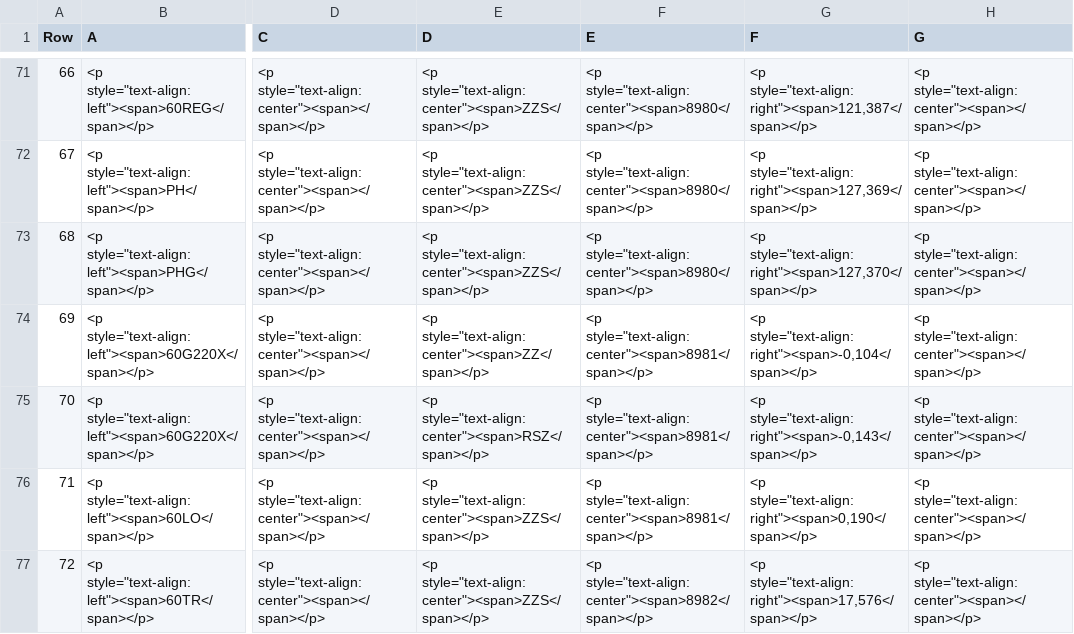
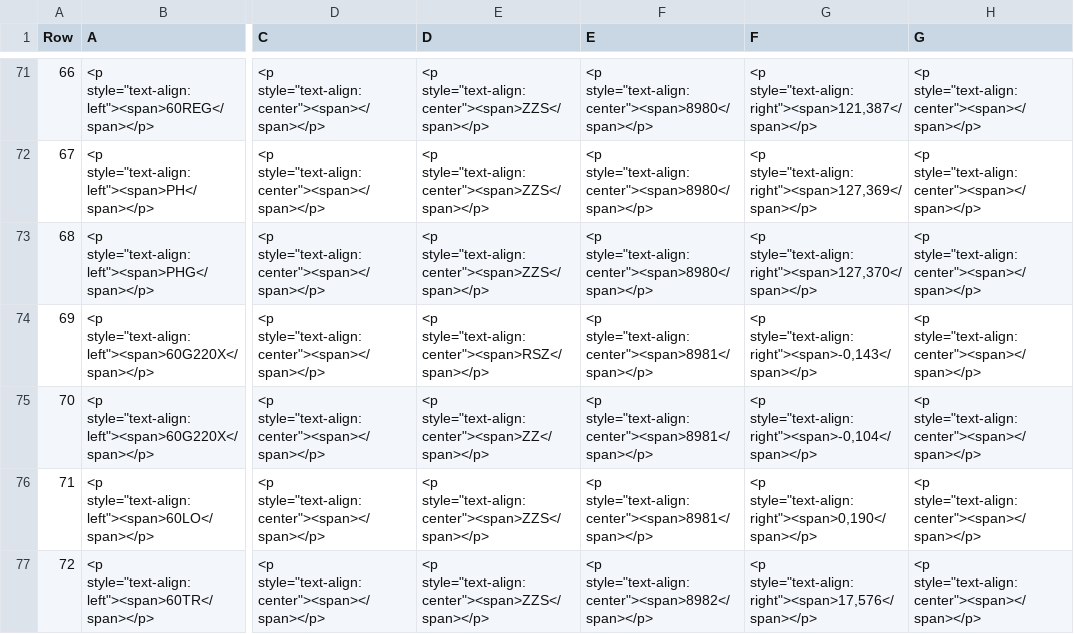
Before and after one commit to SuB-PlanPro/set, a CSV file: java/bundles/org.eclipse.set.swtbot/test_res/table_reference/pphn/ssks_reference.csv, drawn as a sheet; only a part is shown, gaps mark what is left out; the diff names each change by its address in the sheet, - before the commit and + after, or states it on an @@ line.

```diff
--- a/java/bundles/org.eclipse.set.swtbot/test_res/table_reference/pphn/ssks_reference.csv
+++ b/java/bundles/org.eclipse.set.swtbot/test_res/table_reference/pphn/ssks_reference.csv
-E74 (D): <p style="text-align:center"><span>ZZ</span></p>
+E74 (D): <p style="text-align:center"><span>RSZ</span></p>
-G74 (F): <p style="text-align:right"><span>-0,104</span></p>
+G74 (F): <p style="text-align:right"><span>-0,143</span></p>
-E75 (D): <p style="text-align:center"><span>RSZ</span></p>
+E75 (D): <p style="text-align:center"><span>ZZ</span></p>
-G75 (F): <p style="text-align:right"><span>-0,143</span></p>
+G75 (F): <p style="text-align:right"><span>-0,104</span></p>
```
Also changed, not shown: 11 other files.
